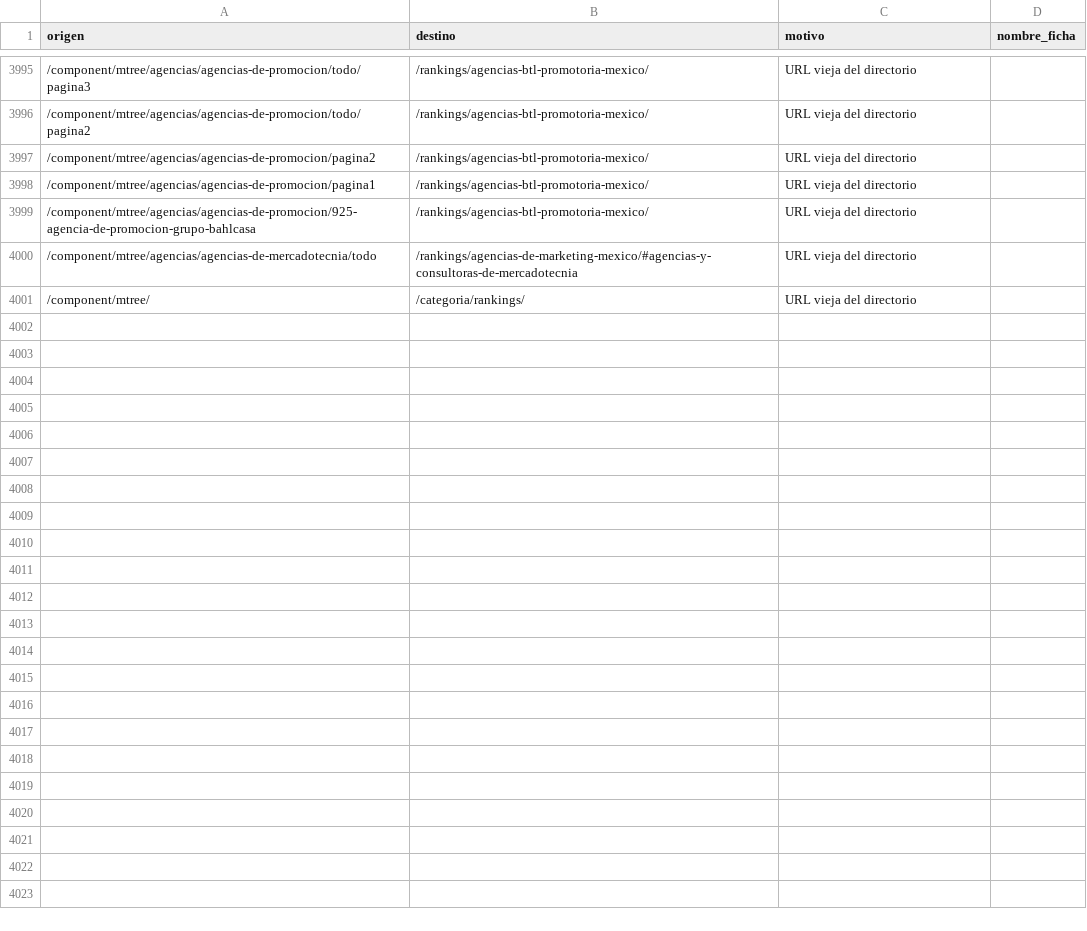
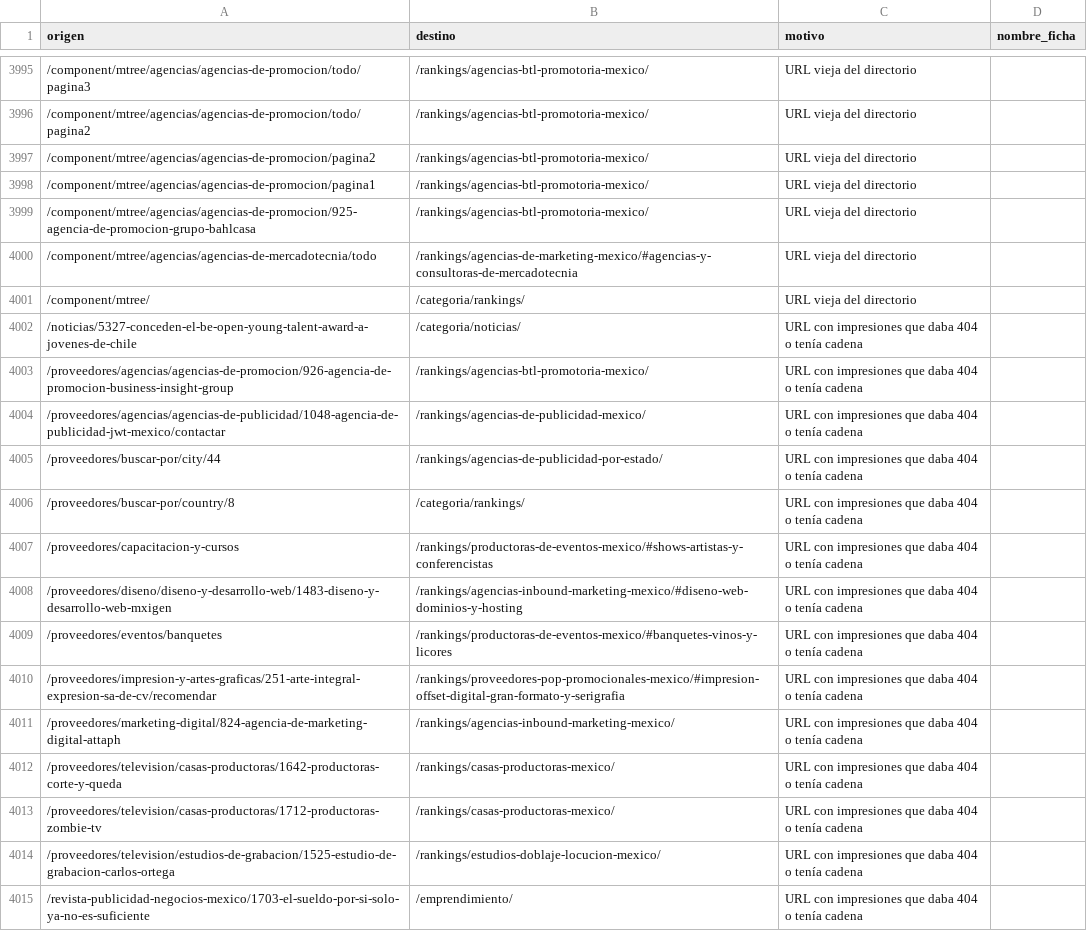
Before and after one commit to fernandomtzamx/publi20-contenido, a CSV file: registro/mapa-directorio-rankings.csv, drawn as a sheet; only a part is shown, gaps mark what is left out; the diff names each change by its address in the sheet, - before the commit and + after, or states it on an @@ line.

```diff
--- a/registro/mapa-directorio-rankings.csv
+++ b/registro/mapa-directorio-rankings.csv
+row 4002: /noticias/5327-conceden-el-be-open-young-talent-award-a-jovenes-de-chile | /categoria/noticias/ | URL con impresiones que daba 404 o tenía cadena
+row 4003: /proveedores/agencias/agencias-de-promocion/926-agencia-de-promocion-business-insight-group | /rankings/agencias-btl-promotoria-mexico/ | URL con impresiones que daba 404 o tenía cadena
+row 4004: /proveedores/agencias/agencias-de-publicidad/1048-agencia-de-publicidad-jwt-mexico/contactar | /rankings/agencias-de-publicidad-mexico/ | URL con impresiones que daba 404 o tenía cadena
+row 4005: /proveedores/buscar-por/city/44 | /rankings/agencias-de-publicidad-por-estado/ | URL con impresiones que daba 404 o tenía cadena
+row 4006: /proveedores/buscar-por/country/8 | /categoria/rankings/ | URL con impresiones que daba 404 o tenía cadena
+row 4007: /proveedores/capacitacion-y-cursos | /rankings/productoras-de-eventos-mexico/#shows-artistas-y-conferencistas | URL con impresiones que daba 404 o tenía cadena
+row 4008: /proveedores/diseno/diseno-y-desarrollo-web/1483-diseno-y-desarrollo-web-mxigen | /rankings/agencias-inbound-marketing-mexico/#diseno-web-dominios-y-hosting | URL con impresiones que daba 404 o tenía cadena
+row 4009: /proveedores/eventos/banquetes | /rankings/productoras-de-eventos-mexico/#banquetes-vinos-y-licores | URL con impresiones que daba 404 o tenía cadena
+row 4010: /proveedores/impresion-y-artes-graficas/251-arte-integral-expresion-sa-de-cv/recomendar | /rankings/proveedores-pop-promocionales-mexico/#impresion-offset-digital-gran-formato-y-serigrafia | URL con impresiones que daba 404 o tenía cadena
+row 4011: /proveedores/marketing-digital/824-agencia-de-marketing-digital-attaph | /rankings/agencias-inbound-marketing-mexico/ | URL con impresiones que daba 404 o tenía cadena
+row 4012: /proveedores/television/casas-productoras/1642-productoras-corte-y-queda | /rankings/casas-productoras-mexico/ | URL con impresiones que daba 404 o tenía cadena
+row 4013: /proveedores/television/casas-productoras/1712-productoras-zombie-tv | /rankings/casas-productoras-mexico/ | URL con impresiones que daba 404 o tenía cadena
+row 4014: /proveedores/television/estudios-de-grabacion/1525-estudio-de-grabacion-carlos-ortega | /rankings/estudios-doblaje-locucion-mexico/ | URL con impresiones que daba 404 o tenía cadena
+row 4015: /revista-publicidad-negocios-mexico/1703-el-sueldo-por-si-solo-ya-no-es-suficiente | /emprendimiento/ | URL con impresiones que daba 404 o tenía cadena
```
Also changed, not shown: 2 other files.
